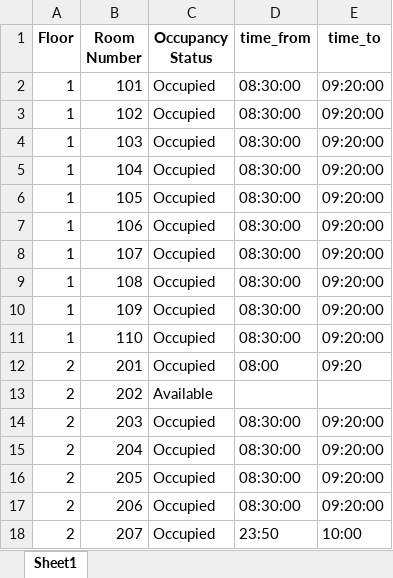
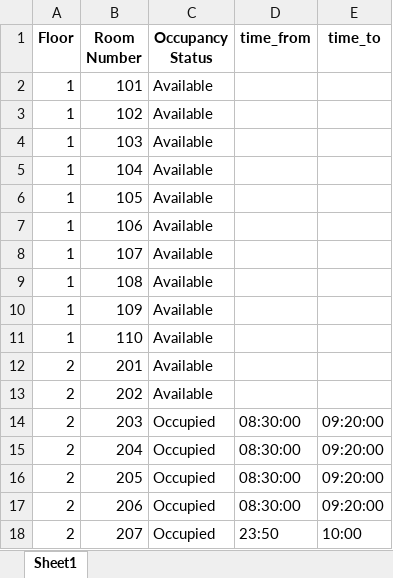
Before and after one commit to Dhaarun-Abhimanyu/GitGud_1426_NexTech, an Excel workbook: Room_Booking/rooms.xlsx, sheet Sheet1, drawn as a sheet; only a part is shown; values as stored, in another font and other column widths than the file's, no borders; the diff names each change by its address in the sheet, - before the commit and + after, or states it on an @@ line.

```diff
--- a/Room_Booking/rooms.xlsx (sheet Sheet1)
+++ b/Room_Booking/rooms.xlsx (sheet Sheet1)
-C2:C12 (Occupancy Status): Occupied
+C2:C12 (Occupancy Status): Available
-D2:D11 (time_from): 08:30:00
+D2:D11 (time_from): (empty)
-E2:E11 (time_to): 09:20:00
+E2:E11 (time_to): (empty)
-D12 (time_from): 08:00
+D12 (time_from): (empty)
-E12 (time_to): 09:20
+E12 (time_to): (empty)
```
Also changed, not shown: 7 other files.
